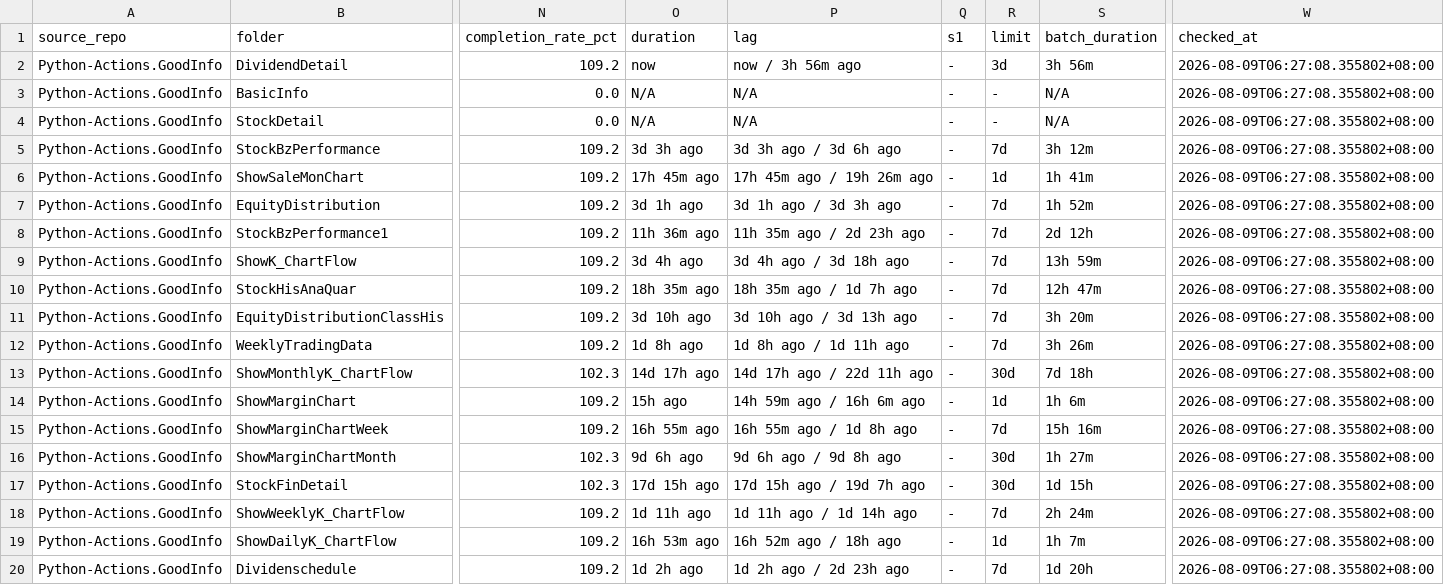
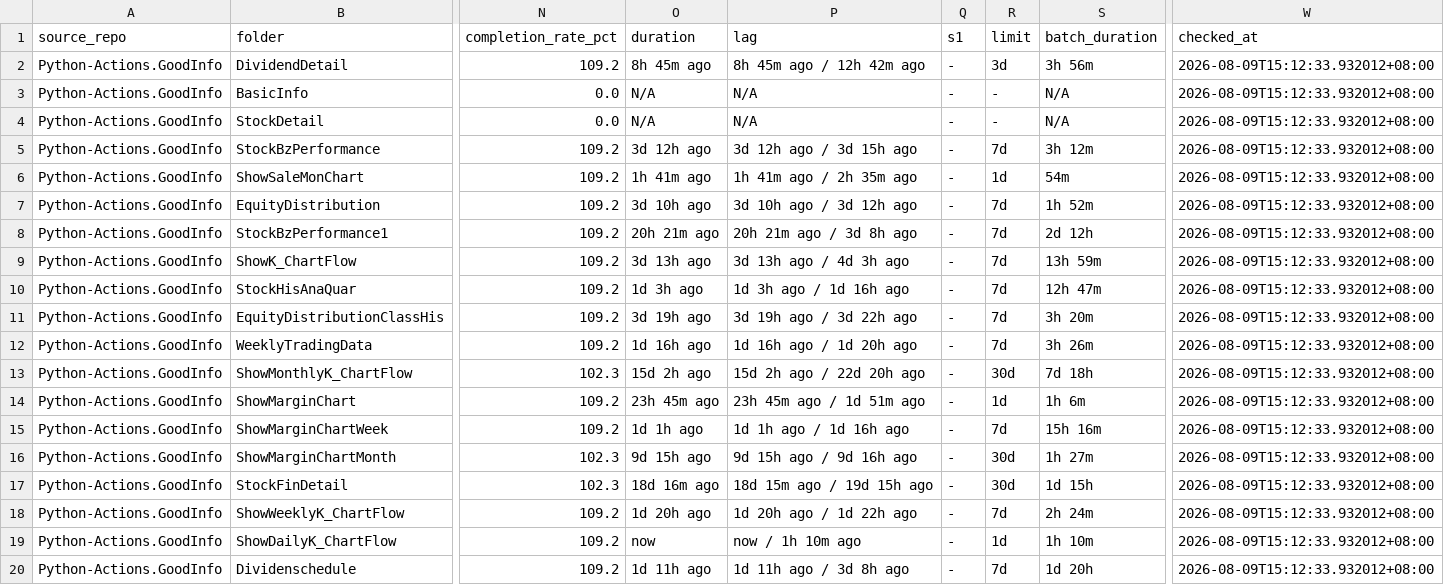
Before and after one commit to wenchiehlee-investment/Python-Actions.GoodInfo, a CSV file: data/upstream/goodinfo_download_health.csv, drawn as a sheet; only a part is shown, gaps mark what is left out; the diff names each change by its address in the sheet, - before the commit and + after, or states it on an @@ line.

```diff
--- a/data/upstream/goodinfo_download_health.csv
+++ b/data/upstream/goodinfo_download_health.csv
-O2 (duration): now
+O2 (duration): 8h 45m ago
-P2 (lag): now / 3h 56m ago
+P2 (lag): 8h 45m ago / 12h 42m ago
-W2:W20 (checked_at): 2026-08-09T06:27:08.355802+08:00
+W2:W20 (checked_at): 2026-08-09T15:12:33.932012+08:00
-O5 (duration): 3d 3h ago
+O5 (duration): 3d 12h ago
-P5 (lag): 3d 3h ago / 3d 6h ago
+P5 (lag): 3d 12h ago / 3d 15h ago
-O6 (duration): 17h 45m ago
+O6 (duration): 1h 41m ago
-P6 (lag): 17h 45m ago / 19h 26m ago
+P6 (lag): 1h 41m ago / 2h 35m ago
-S6 (batch_duration): 1h 41m
+S6 (batch_duration): 54m
-O7 (duration): 3d 1h ago
+O7 (duration): 3d 10h ago
-P7 (lag): 3d 1h ago / 3d 3h ago
+P7 (lag): 3d 10h ago / 3d 12h ago
-O8 (duration): 11h 36m ago
+O8 (duration): 20h 21m ago
-P8 (lag): 11h 35m ago / 2d 23h ago
+P8 (lag): 20h 21m ago / 3d 8h ago
-O9 (duration): 3d 4h ago
+O9 (duration): 3d 13h ago
-P9 (lag): 3d 4h ago / 3d 18h ago
+P9 (lag): 3d 13h ago / 4d 3h ago
-O10 (duration): 18h 35m ago
+O10 (duration): 1d 3h ago
-P10 (lag): 18h 35m ago / 1d 7h ago
+P10 (lag): 1d 3h ago / 1d 16h ago
-O11 (duration): 3d 10h ago
+O11 (duration): 3d 19h ago
-P11 (lag): 3d 10h ago / 3d 13h ago
+P11 (lag): 3d 19h ago / 3d 22h ago
-O12 (duration): 1d 8h ago
+O12 (duration): 1d 16h ago
-P12 (lag): 1d 8h ago / 1d 11h ago
+P12 (lag): 1d 16h ago / 1d 20h ago
-O13 (duration): 14d 17h ago
+O13 (duration): 15d 2h ago
-P13 (lag): 14d 17h ago / 22d 11h ago
+P13 (lag): 15d 2h ago / 22d 20h ago
-O14 (duration): 15h ago
+O14 (duration): 23h 45m ago
-P14 (lag): 14h 59m ago / 16h 6m ago
+P14 (lag): 23h 45m ago / 1d 51m ago
-O15 (duration): 16h 55m ago
+O15 (duration): 1d 1h ago
-P15 (lag): 16h 55m ago / 1d 8h ago
+P15 (lag): 1d 1h ago / 1d 16h ago
-O16 (duration): 9d 6h ago
+O16 (duration): 9d 15h ago
-P16 (lag): 9d 6h ago / 9d 8h ago
+P16 (lag): 9d 15h ago / 9d 16h ago
-O17 (duration): 17d 15h ago
+O17 (duration): 18d 16m ago
-P17 (lag): 17d 15h ago / 19d 7h ago
+P17 (lag): 18d 15m ago / 19d 15h ago
-O18 (duration): 1d 11h ago
+O18 (duration): 1d 20h ago
-P18 (lag): 1d 11h ago / 1d 14h ago
+P18 (lag): 1d 20h ago / 1d 22h ago
-O19 (duration): 16h 53m ago
+O19 (duration): now
-P19 (lag): 16h 52m ago / 18h ago
+P19 (lag): now / 1h 10m ago
-S19 (batch_duration): 1h 7m
+S19 (batch_duration): 1h 10m
-O20 (duration): 1d 2h ago
+O20 (duration): 1d 11h ago
-P20 (lag): 1d 2h ago / 2d 23h ago
+P20 (lag): 1d 11h ago / 3d 8h ago
```
Also changed, not shown: data/upstream/goodinfo_download_health_summary.csv.
